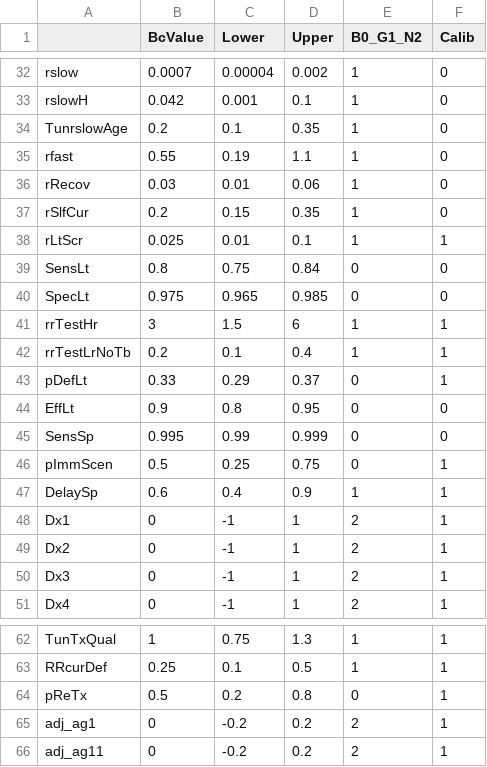
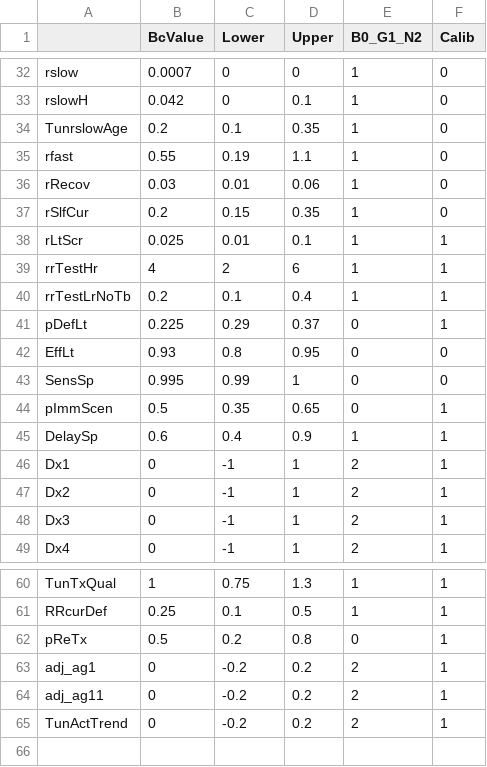
Before and after one commit to PPML/MITUS, a CSV file: inst/extdata/ParamInitST.csv, drawn as a sheet; only a part is shown, gaps mark what is left out; removed rows and columns are numbered as before the commit, all else as after; the diff covers the shown part only; the diff names each change by its address in the sheet, - before the commit and + after, or states it on an @@ line.

```diff
--- a/inst/extdata/ParamInitST.csv
+++ b/inst/extdata/ParamInitST.csv
-C32 (Lower): 0.00004
+C32 (Lower): 0
-D32 (Upper): 0.002
+D32 (Upper): 0
-C33 (Lower): 0.001
+C33 (Lower): 0
-row 39: SensLt | 0.8 | 0.75 | 0.84 | 0 | 0
-row 40: SpecLt | 0.975 | 0.965 | 0.985 | 0 | 0
-B39 (BcValue): 3
+B39 (BcValue): 4
-C39 (Lower): 1.5
+C39 (Lower): 2
-B41 (BcValue): 0.33
+B41 (BcValue): 0.225
-B42 (BcValue): 0.9
+B42 (BcValue): 0.93
-D43 (Upper): 0.999
+D43 (Upper): 1
-C44 (Lower): 0.25
+C44 (Lower): 0.35
-D44 (Upper): 0.75
+D44 (Upper): 0.65
+row 65: TunActTrend | 0 | -0.2 | 0.2 | 2 | 1
```
Also changed, not shown: 1 added row, 1 removed row and 25 edited cells elsewhere in this file, 12 other files.
